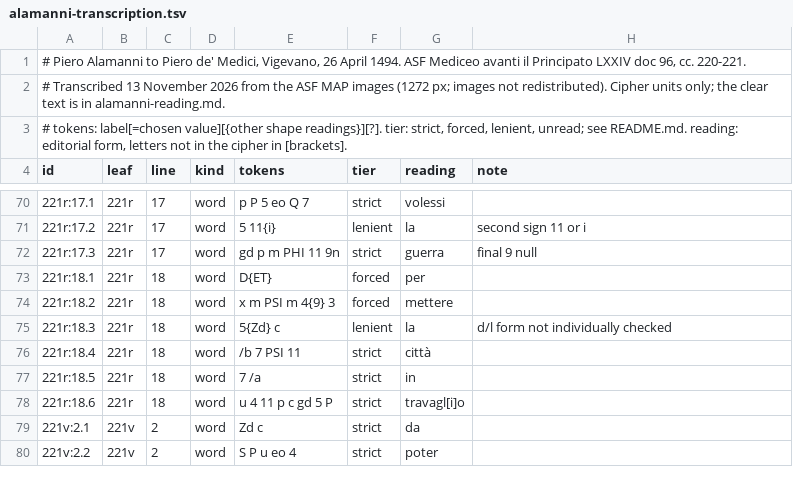
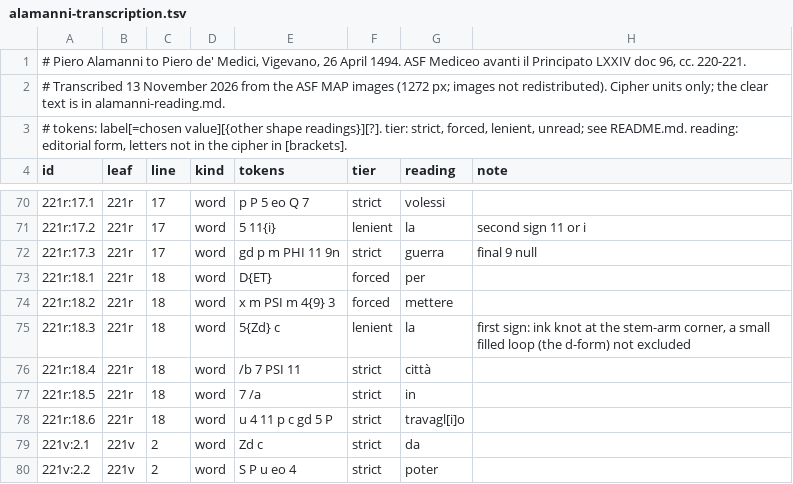
Before and after one commit to aaymeloglu/unsolved-ciphers, a TSV file: milan-1494/alamanni-transcription.tsv, drawn as a sheet; only a part is shown, gaps mark what is left out.

```diff
--- a/milan-1494/alamanni-transcription.tsv
+++ b/milan-1494/alamanni-transcription.tsv
@@ -74,3 +74,3 @@ id	leaf	line	kind	tokens	tier	reading	note
 221r:18.2	221r	18	word	x m PSI m 4{9} 3	forced	mettere	
-221r:18.3	221r	18	word	5{Zd} c	lenient	la	d/l form not individually checked
+221r:18.3	221r	18	word	5{Zd} c	lenient	la	first sign: ink knot at the stem-arm corner, a small filled loop (the d-form) not excluded
 221r:18.4	221r	18	word	/b 7 PSI 11	strict	città	
```
Also changed, not shown: milan-1494/ridolfi-transcription.tsv, 4 other files.
